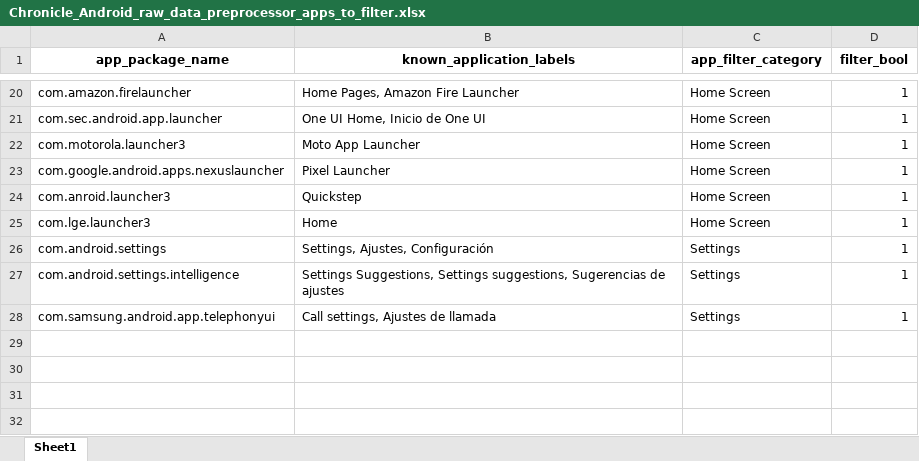
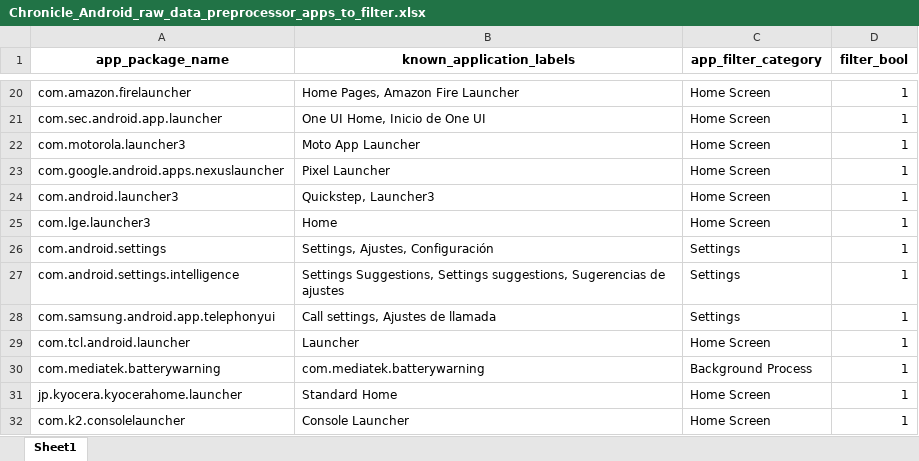
Before and after one commit to uzaira0/chronicle-android-raw-data-preprocessing-app, an Excel workbook: apps_to_filter_files/Chronicle_Android_raw_data_preprocessor_apps_to_filter.xlsx, sheet Sheet1, drawn as a sheet; only a part is shown, gaps mark what is left out; values as stored, in another font and other column widths than the file's, no borders; the diff names each change by its address in the sheet, - before the commit and + after, or states it on an @@ line.

```diff
--- a/apps_to_filter_files/Chronicle_Android_raw_data_preprocessor_apps_to_filter.xlsx (sheet Sheet1)
+++ b/apps_to_filter_files/Chronicle_Android_raw_data_preprocessor_apps_to_filter.xlsx (sheet Sheet1)
-A24 (app_package_name): com.anroid.launcher3
+A24 (app_package_name): com.android.launcher3
-B24 (known_application_labels): Quickstep
+B24 (known_application_labels): Quickstep, Launcher3
+row 29: com.tcl.android.launcher | Launcher | Home Screen | 1
+row 30: com.mediatek.batterywarning | com.mediatek.batterywarning | Background Process | 1
+row 31: jp.kyocera.kyocerahome.launcher | Standard Home | Home Screen | 1
+row 32: com.k2.consolelauncher | Console Launcher | Home Screen | 1
```
Also changed, not shown: 7 other files.
